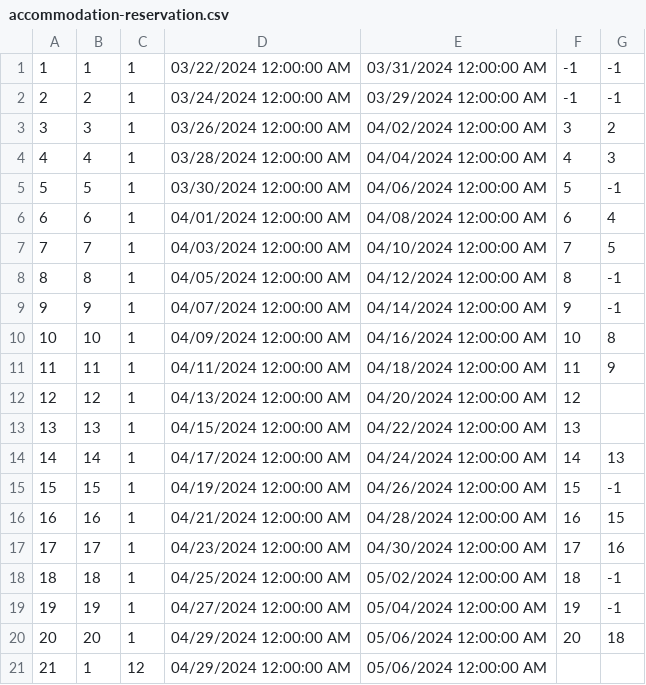
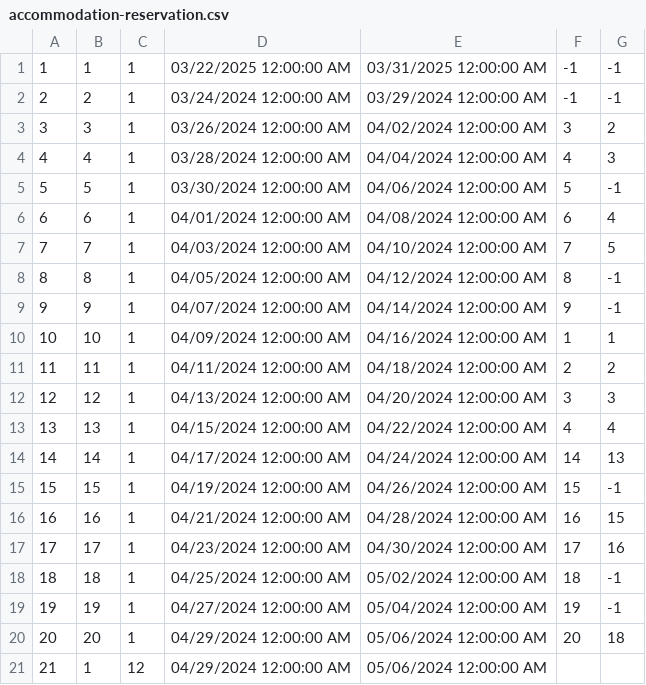
Before and after one commit to m4r1n4181/BookingApp, a CSV file: Resources/Data/accommodation-reservation.csv, drawn as a sheet.

```diff
--- a/Resources/Data/accommodation-reservation.csv
+++ b/Resources/Data/accommodation-reservation.csv
@@ -1,2 +1,2 @@
-1|1|1|03/22/2024 12:00:00 AM|03/31/2024 12:00:00 AM|-1|-1
+1|1|1|03/22/2025 12:00:00 AM|03/31/2025 12:00:00 AM|-1|-1
 2|2|1|03/24/2024 12:00:00 AM|03/29/2024 12:00:00 AM|-1|-1
@@ -9,6 +9,6 @@
 9|9|1|04/07/2024 12:00:00 AM|04/14/2024 12:00:00 AM|9|-1
-10|10|1|04/09/2024 12:00:00 AM|04/16/2024 12:00:00 AM|10|8
-11|11|1|04/11/2024 12:00:00 AM|04/18/2024 12:00:00 AM|11|9
-12|12|1|04/13/2024 12:00:00 AM|04/20/2024 12:00:00 AM|12
-13|13|1|04/15/2024 12:00:00 AM|04/22/2024 12:00:00 AM|13
+10|10|1|04/09/2024 12:00:00 AM|04/16/2024 12:00:00 AM|1|1
+11|11|1|04/11/2024 12:00:00 AM|04/18/2024 12:00:00 AM|2|2
+12|12|1|04/13/2024 12:00:00 AM|04/20/2024 12:00:00 AM|3|3
+13|13|1|04/15/2024 12:00:00 AM|04/22/2024 12:00:00 AM|4|4
 14|14|1|04/17/2024 12:00:00 AM|04/24/2024 12:00:00 AM|14|13
```
Also changed, not shown: Resources/Data/guest-review.csv, Resources/Data/owner-review.csv, 37 other files.
